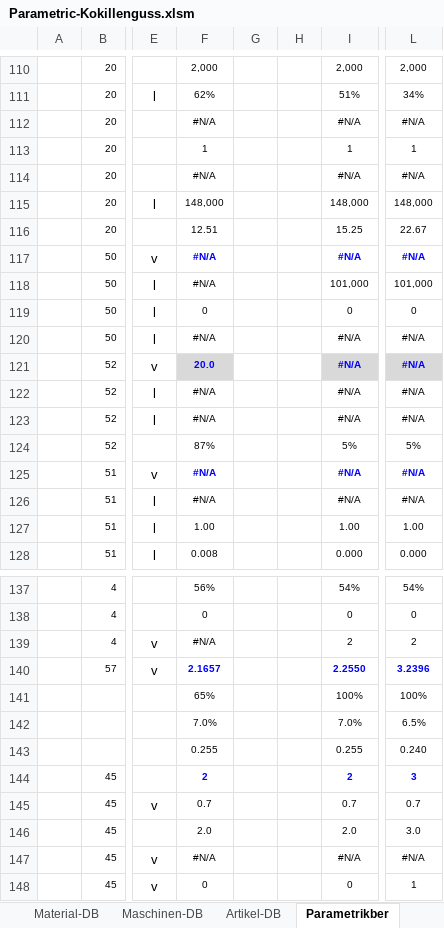
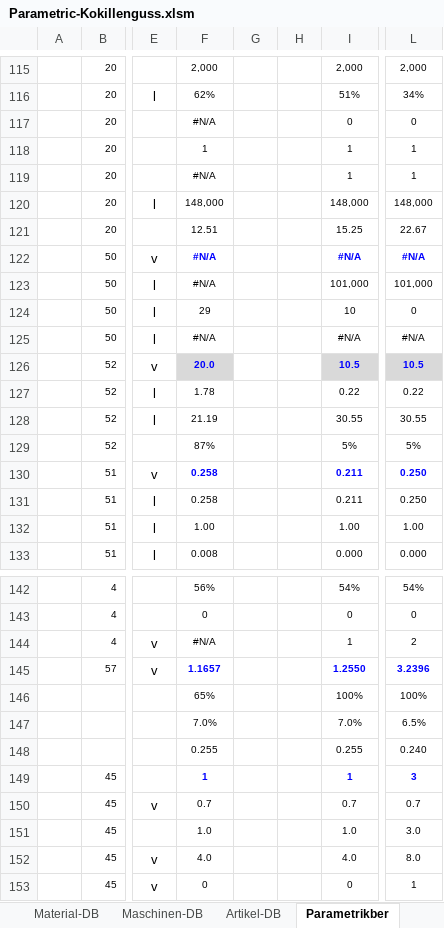
Before and after one commit to sd-ra/GussKalk, an Excel workbook: Excel/Parametric-Kokillenguss.xlsm, sheet Parametrikber, drawn as a sheet; only a part is shown, gaps mark what is left out; values as stored, in another font and other column widths than the file's, no borders; charts and pictures not drawn; 2 other sheets too large or unreadable and not compared; addresses are those after the commit; the diff covers the shown part only; the diff names each change by its address in the sheet, - before the commit and + after, or states it on an @@ line.

```diff
--- a/Excel/Parametric-Kokillenguss.xlsm (sheet Parametrikber)
+++ b/Excel/Parametric-Kokillenguss.xlsm (sheet Parametrikber)
-I117: #N/A
+I117: 0
-L117: #N/A
+L117: 0
-I119: #N/A
+I119: 1
-L119: #N/A
+L119: 1
-F124: 0
+F124: 29
-I124: 0
+I124: 10
-I126: #N/A
+I126: 10.5
-L126: #N/A
+L126: 10.5
-F127: #N/A
+F127: 1.78
-I127: #N/A
+I127: 0.22
-L127: #N/A
+L127: 0.22
-F128: #N/A
+F128: 21.19
-I128: #N/A
+I128: 30.55
-L128: #N/A
+L128: 30.55
-F130:F131: #N/A
+F130:F131: 0.258
-I130:I131: #N/A
+I130:I131: 0.211
-L130:L131: #N/A
+L130:L131: 0.250
-I144: 2
+I144: 1
-F145: 2.1657
+F145: 1.1657
-I145: 2.2550
+I145: 1.2550
-F149: 2
+F149: 1
-I149: 2
+I149: 1
-F151: 2.0
+F151: 1.0
-I151: 2.0
+I151: 1.0
-F152: #N/A
+F152: 4.0
-I152: #N/A
+I152: 4.0
-L152: #N/A
+L152: 8.0
```
Also changed, not shown: 13 added rows, 3 removed rows and 89 edited cells elsewhere in this sheet, sheet Refkalkulation, sheet Charts, formulas that keep their value, hidden cells, charts or pictures.
